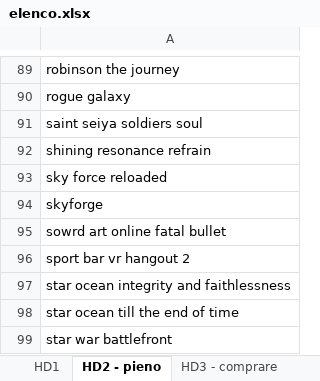
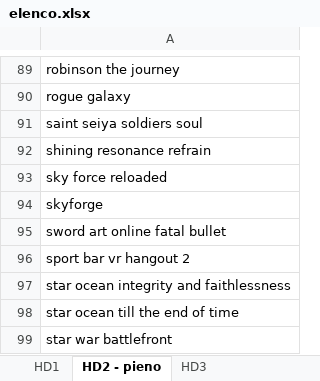
Before and after one commit to omega9999/psn-java, an Excel workbook: elenco.xlsx, sheet HD2 - pieno, drawn as a sheet; only a part is shown, gaps mark what is left out; values as stored, in another font and other column widths than the file's, no borders; the diff names each change by its address in the sheet, - before the commit and + after, or states it on an @@ line.

```diff
--- a/elenco.xlsx (sheet HD2 - pieno)
+++ b/elenco.xlsx (sheet HD2 - pieno)
-sheet tab: HD3 - comprare
+sheet tab: HD3
-A95: sowrd art online fatal bullet
+A95: sword art online fatal bullet
```
Also changed, not shown: sheet HD3, sheet disco interno, 1 other file.
